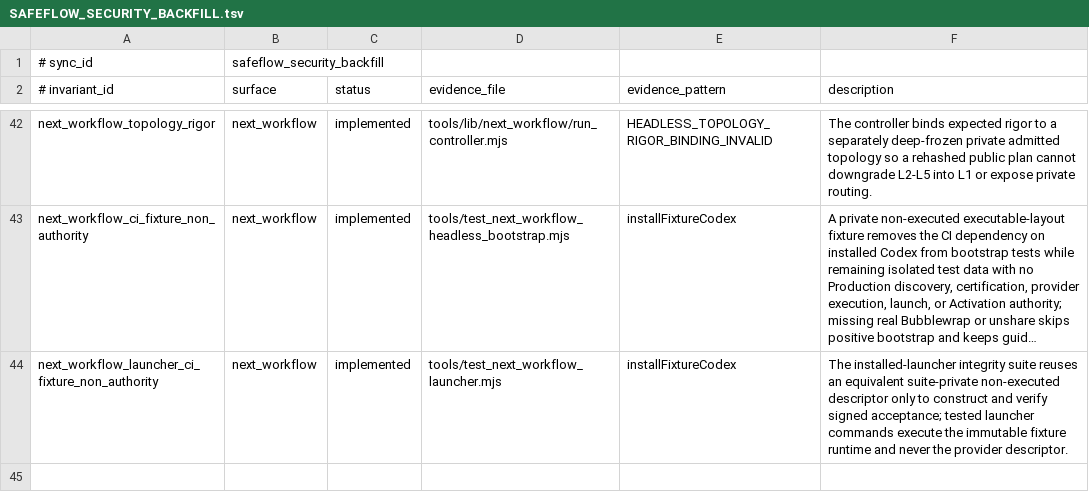
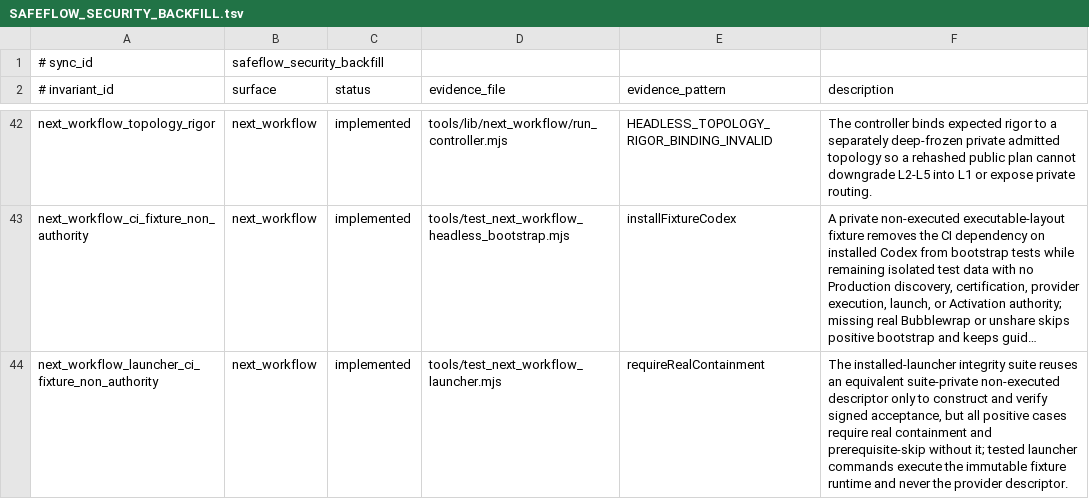
Before and after one commit to xxxMasahiro/ai-driven-development-lesson, a TSV file: docs/workflow/SAFEFLOW_SECURITY_BACKFILL.tsv, drawn as a sheet; only a part is shown, gaps mark what is left out; long unchanged cells end in …; the diff names each change by its address in the sheet, - before the commit and + after, or states it on an @@ line.

Commit message:
test: skip launcher positives without containment

```diff
--- a/docs/workflow/SAFEFLOW_SECURITY_BACKFILL.tsv
+++ b/docs/workflow/SAFEFLOW_SECURITY_BACKFILL.tsv
-E44 (evidence_pattern): installFixtureCodex
+E44 (evidence_pattern): requireRealContainment
-F44 (description): …verify signed acceptance; tested launcher…
+F44 (description): …verify signed acceptance, but all positive cases require real containment and prerequisite-skip without it; tested launcher…
```
Also changed, not shown: docs/workflow/DEVELOPMENT_AUTONOMY_WORKFLOW.tsv, docs/workflow/DEVELOPMENT_INSTRUCTION_POLICY.tsv, 25 other files.
